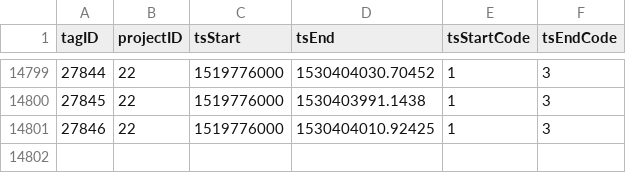
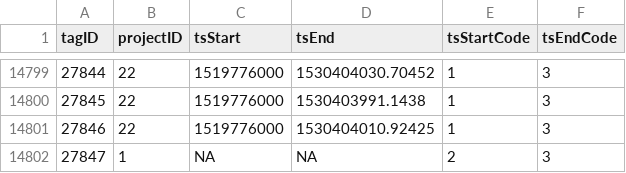
Before and after one commit to jbrzusto/motus-metadata-history, a CSV file: tag_deployments.csv, drawn as a sheet; only a part is shown, gaps mark what is left out.

```diff
--- a/tag_deployments.csv
+++ b/tag_deployments.csv
@@ -14801 +14801,2 @@
 27846,22,1519776000,1530404010.92425,1,3
+27847,1,NA,NA,2,3
```
Also changed, not shown: tags.csv.
